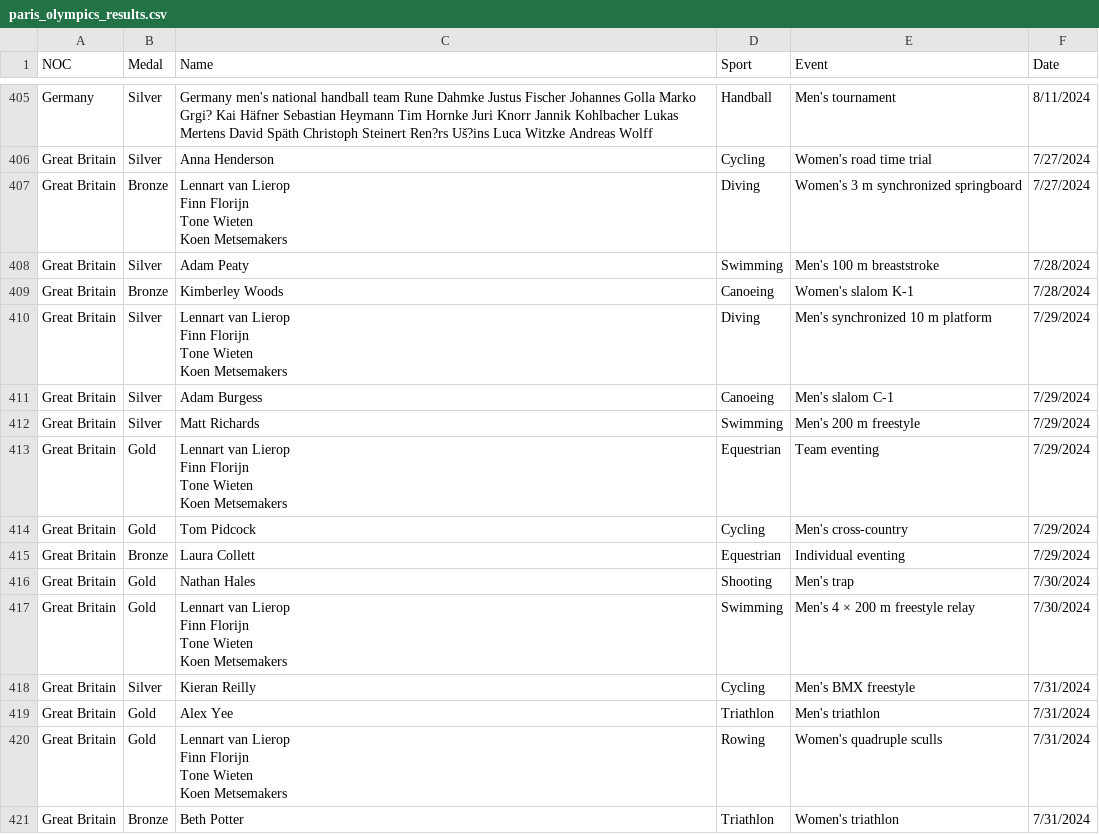
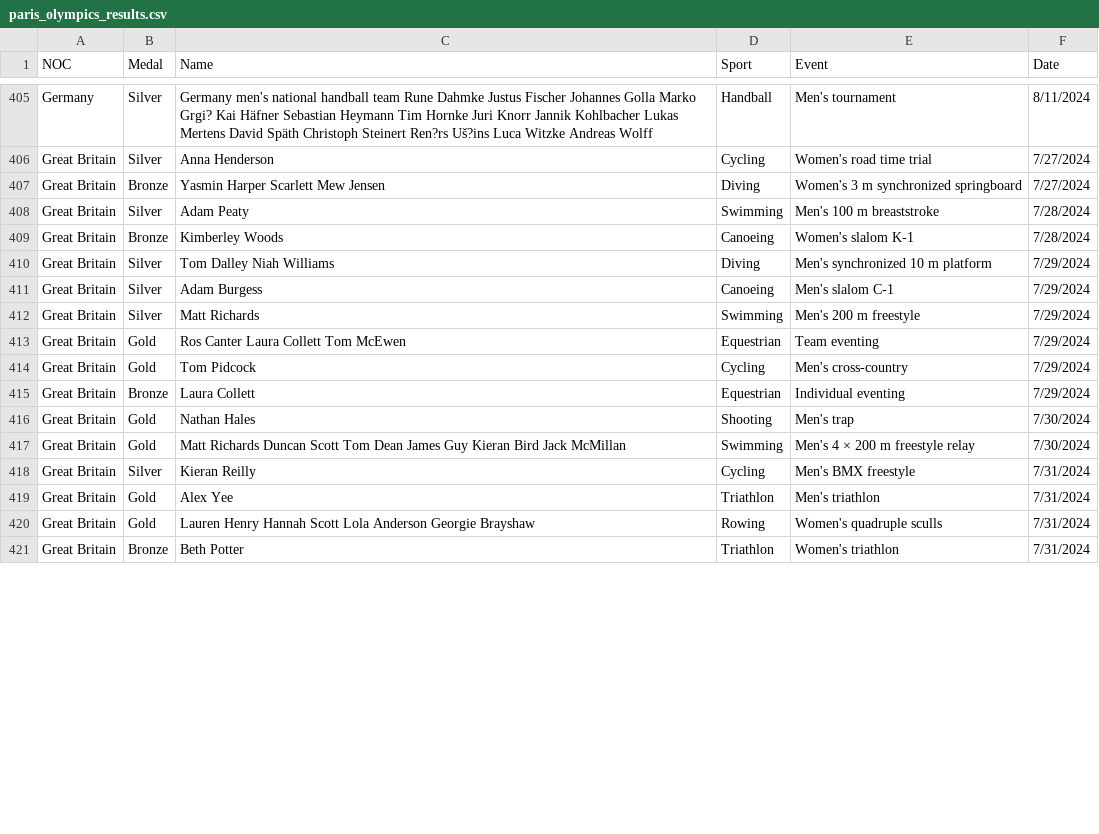
Before and after one commit to gazizovaa/Paris-2024-Olympics-Data-Analysis, a CSV file: paris_olympics_results.csv, drawn as a sheet; only a part is shown, gaps mark what is left out; the diff covers the shown part only.

```diff
--- a/paris_olympics_results.csv
+++ b/paris_olympics_results.csv
@@ -670,18 +670,9 @@ Germany,Silver,Germany men's national handball team
 Great Britain,Silver,Anna Henderson,Cycling,Women's road time trial,7/27/2024
-Great Britain,Bronze,"Lennart van Lierop
-Finn Florijn
-Tone Wieten
-Koen Metsemakers",Diving,Women's 3 m synchronized springboard,7/27/2024
+Great Britain,Bronze,Yasmin Harper                    Scarlett Mew Jensen,Diving,Women's 3 m synchronized springboard,7/27/2024
 Great Britain,Silver,Adam Peaty,Swimming,Men's 100 m breaststroke,7/28/2024
 Great Britain,Bronze,Kimberley Woods,Canoeing,Women's slalom K-1,7/28/2024
-Great Britain,Silver,"Lennart van Lierop
-Finn Florijn
-Tone Wieten
-Koen Metsemakers",Diving,Men's synchronized 10 m platform,7/29/2024
+Great Britain,Silver,Tom Dalley                                     Niah Williams,Diving,Men's synchronized 10 m platform,7/29/2024
 Great Britain,Silver,Adam Burgess,Canoeing,Men's slalom C-1,7/29/2024
 Great Britain,Silver,Matt Richards,Swimming,Men's 200 m freestyle,7/29/2024
-Great Britain,Gold,"Lennart van Lierop
-Finn Florijn
-Tone Wieten
-Koen Metsemakers",Equestrian,Team eventing,7/29/2024
+Great Britain,Gold,Ros Canter                            Laura Collett                       Tom McEwen,Equestrian,Team eventing,7/29/2024
 Great Britain,Gold,Tom Pidcock,Cycling,Men's cross-country,7/29/2024
@@ -689,12 +680,6 @@ Great Britain,Bronze,Laura Collett,Equestrian,Individual eventing,7/29/2024
 Great Britain,Gold,Nathan Hales,Shooting,Men's trap,7/30/2024
-Great Britain,Gold,"Lennart van Lierop
-Finn Florijn
-Tone Wieten
-Koen Metsemakers",Swimming,Men's 4 × 200 m freestyle relay,7/30/2024
+Great Britain,Gold,Matt Richards                  Duncan Scott                   Tom Dean                                     James Guy                          Kieran Bird                                    Jack McMillan,Swimming,Men's 4 × 200 m freestyle relay,7/30/2024
 Great Britain,Silver,Kieran Reilly,Cycling,Men's BMX freestyle,7/31/2024
 Great Britain,Gold,Alex Yee,Triathlon,Men's triathlon,7/31/2024
-Great Britain,Gold,"Lennart van Lierop
-Finn Florijn
-Tone Wieten
-Koen Metsemakers",Rowing,Women's quadruple sculls,7/31/2024
+Great Britain,Gold,Lauren Henry                  Hannah Scott                 Lola Anderson                    Georgie Brayshaw,Rowing,Women's quadruple sculls,7/31/2024
 Great Britain,Bronze,Beth Potter,Triathlon,Women's triathlon,7/31/2024
```
Also changed, not shown: 6 added rows, 6 removed rows and 69 edited cells elsewhere in this file.
